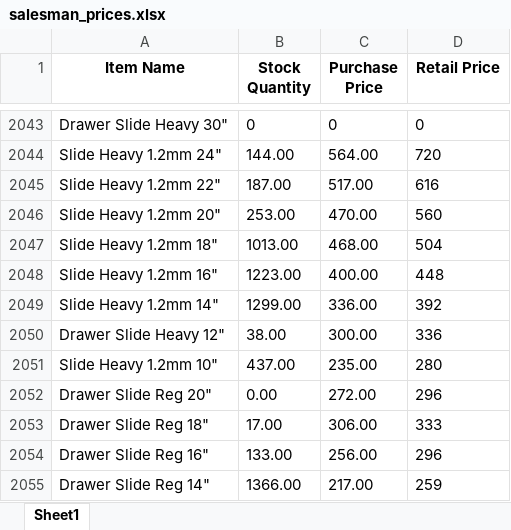
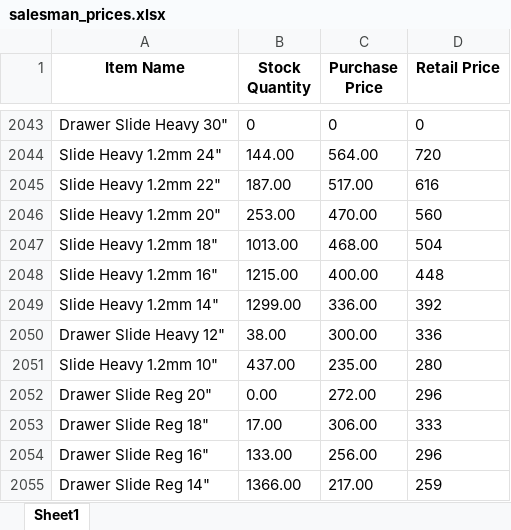
Before and after one commit to maliksam-web/hardware-price-sync, an Excel workbook: salesman_prices.xlsx, sheet Sheet1, drawn as a sheet; only a part is shown, gaps mark what is left out; values as stored, in another font and other column widths than the file's, no borders; the diff covers the shown part only; the diff names each change by its address in the sheet, - before the commit and + after, or states it on an @@ line.

```diff
--- a/salesman_prices.xlsx (sheet Sheet1)
+++ b/salesman_prices.xlsx (sheet Sheet1)
-B2048 (Stock Quantity): 1223.00
+B2048 (Stock Quantity): 1215.00
```
Also changed, not shown: 19 edited cells elsewhere in this sheet.
